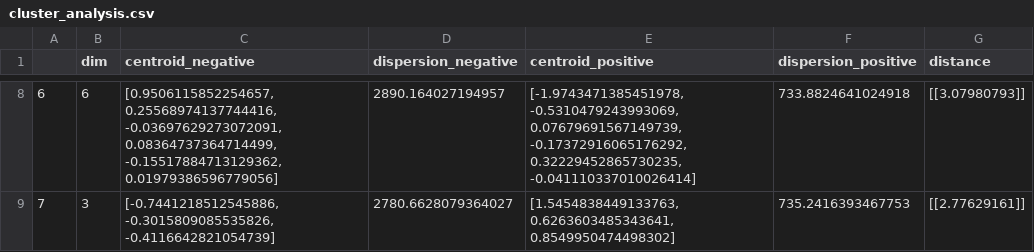
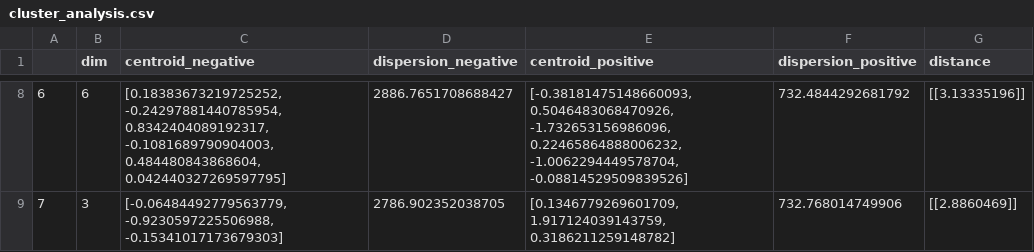
Before and after one commit to simon-muenker/NLP-SoSe22--NLP-Proj, a CSV file: notebooks/cluster_analysis.csv, drawn as a sheet; only a part is shown, gaps mark what is left out; the diff covers the shown part only.

Commit message:
Add centroid results

```diff
--- a/notebooks/cluster_analysis.csv
+++ b/notebooks/cluster_analysis.csv
@@ -8,2 +8,2 @@
-6,6,"[0.9506115852254657, 0.25568974137744416, -0.03697629273072091, 0.08364737364714499, -0.15517884713129362, 0.01979386596779056]",2890.164027194957,"[-1.9743471385451978, -0.5310479243993069, 0.07679691567149739, -0.17372916065176292, 0.32229452865730235, -0.041110337010026414]",733.8824641024918,[[3.07980793]]
-7,3,"[-0.7441218512545886, -0.3015809085535826, -0.4116642821054739]",2780.6628079364027,"[1.5454838449133763, 0.6263603485343641, 0.8549950474498302]",735.2416393467753,[[2.77629161]]
+6,6,"[0.18383673219725252, -0.24297881440785954, 0.8342404089192317, -0.1081689790904003, 0.484480843868604, 0.042440327269597795]",2886.7651708688427,"[-0.38181475148660093, 0.5046483068470926, -1.732653156986096, 0.22465864888006232, -1.0062294449578704, -0.08814529509839526]",732.4844292681792,[[3.13335196]]
+7,3,"[-0.06484492779563779, -0.9230597225506988, -0.15341017173679303]",2786.902352038705,"[0.1346779269601709, 1.917124039143759, 0.3186211259148782]",732.768014749906,[[2.8860469]]
```
Also changed, not shown: 30 edited cells elsewhere in this file, 1 other file.
